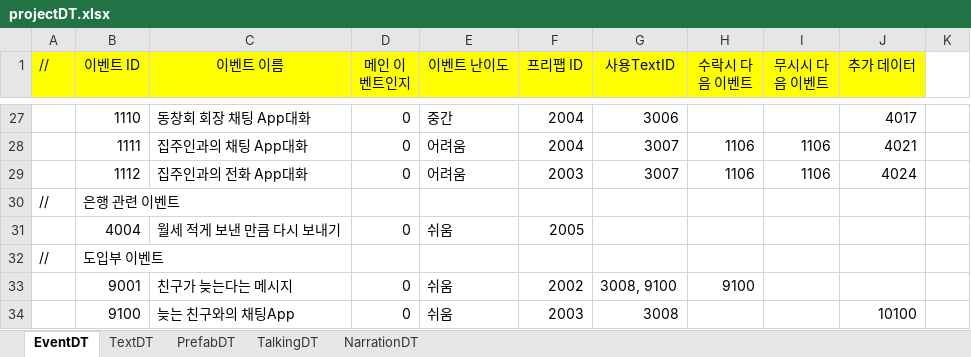
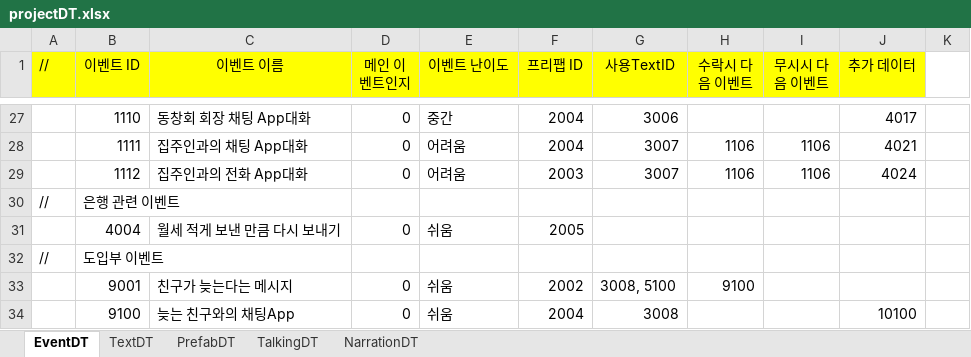
Before and after one commit to weariness00/Mandle_10Minute_Game, an Excel workbook: document/projectDT.xlsx, sheet EventDT, drawn as a sheet; only a part is shown, gaps mark what is left out; values as stored, in another font and other column widths than the file's, no borders; the diff names each change by its address in the sheet, - before the commit and + after, or states it on an @@ line.

```diff
--- a/document/projectDT.xlsx (sheet EventDT)
+++ b/document/projectDT.xlsx (sheet EventDT)
-G33 (사용TextID): 3008, 9100
+G33 (사용TextID): 3008, 5100
-F34 (프리팹 ID): 2003
+F34 (프리팹 ID): 2004
```
Also changed, not shown: 1 other file.
